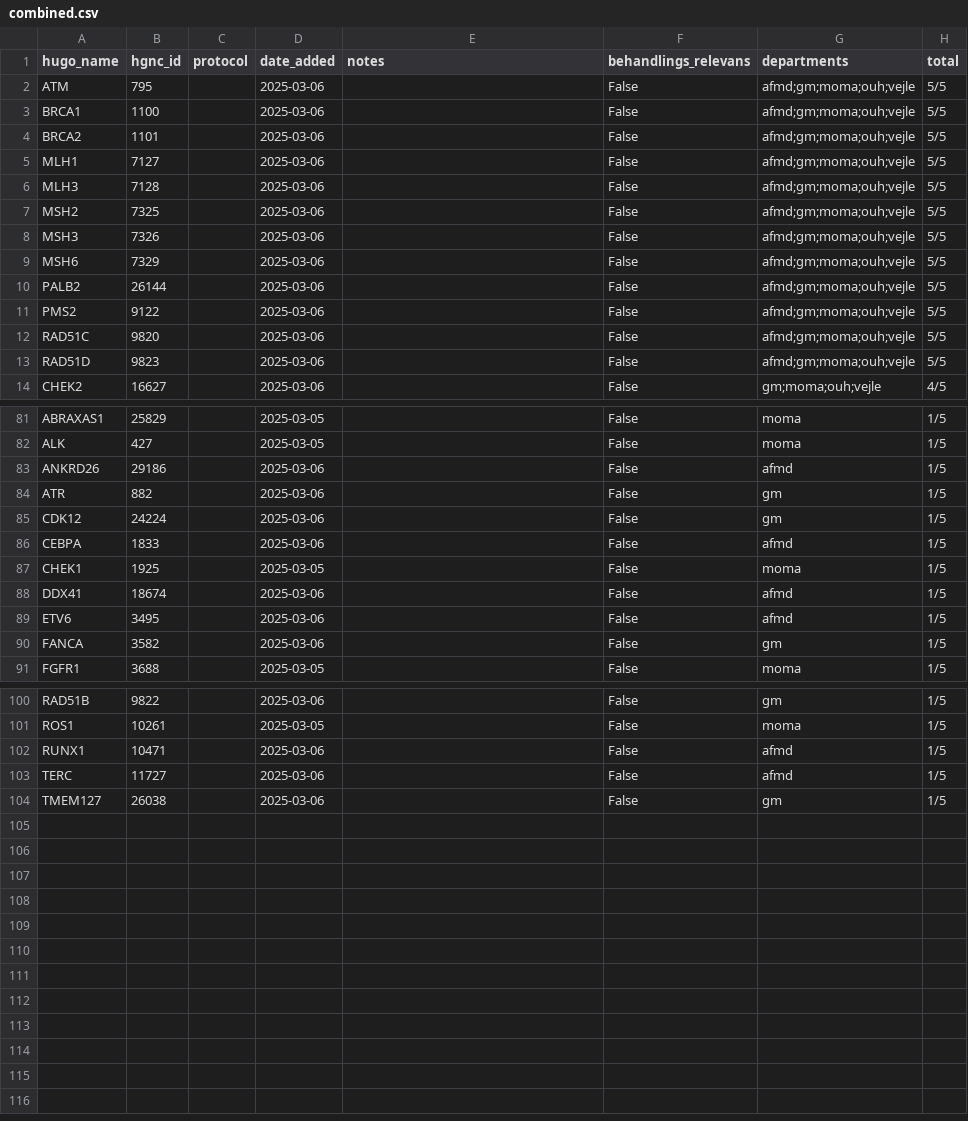
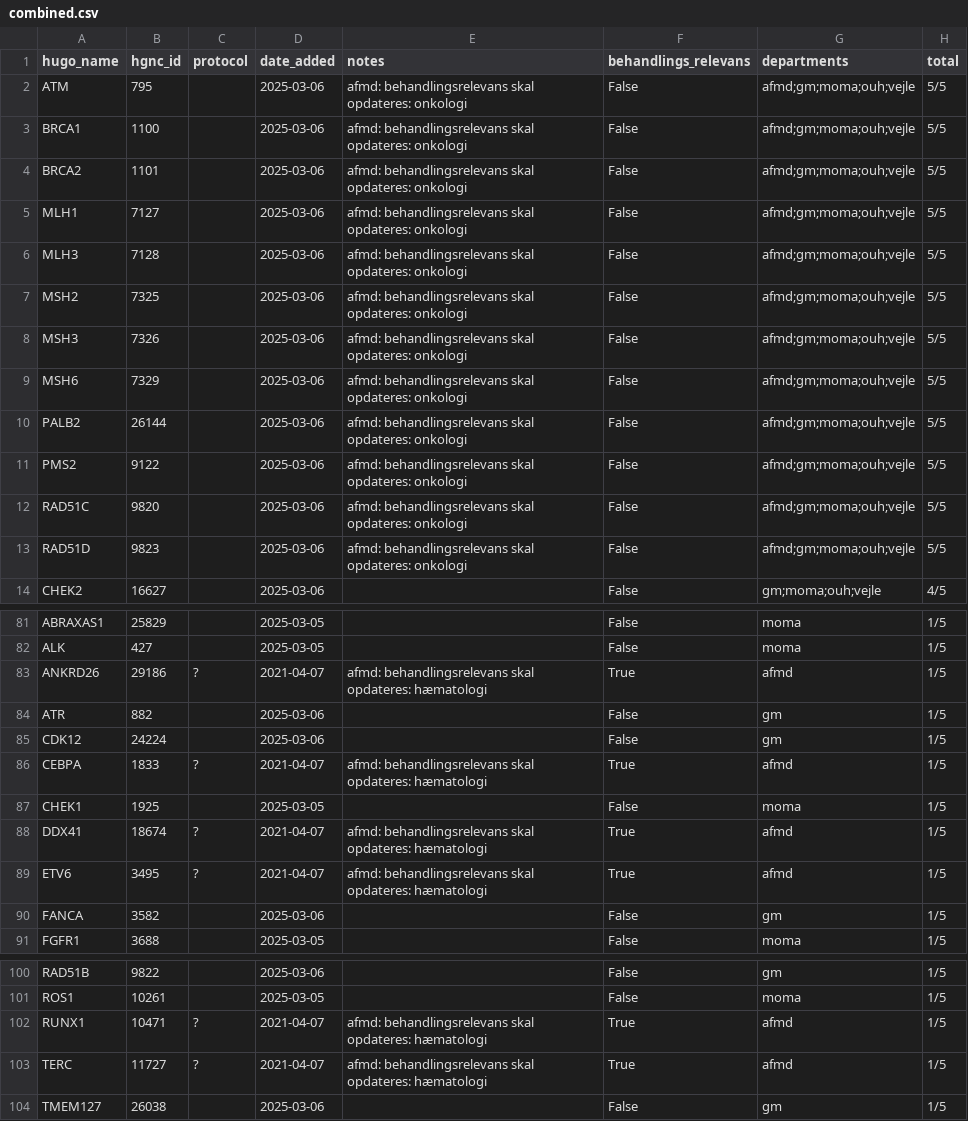
Before and after one commit to DCCC-NOVA/genlister, a CSV file: germline/combined.csv, drawn as a sheet; only a part is shown, gaps mark what is left out; the diff covers the shown part only.

```diff
--- a/germline/combined.csv
+++ b/germline/combined.csv
@@ -1,14 +1,14 @@
 hugo_name,hgnc_id,protocol,date_added,notes,behandlings_relevans,departments,total
-ATM,795,,2025-03-06,,False,afmd;gm;moma;ouh;vejle,5/5
-BRCA1,1100,,2025-03-06,,False,afmd;gm;moma;ouh;vejle,5/5
-BRCA2,1101,,2025-03-06,,False,afmd;gm;moma;ouh;vejle,5/5
-MLH1,7127,,2025-03-06,,False,afmd;gm;moma;ouh;vejle,5/5
-MLH3,7128,,2025-03-06,,False,afmd;gm;moma;ouh;vejle,5/5
-MSH2,7325,,2025-03-06,,False,afmd;gm;moma;ouh;vejle,5/5
-MSH3,7326,,2025-03-06,,False,afmd;gm;moma;ouh;vejle,5/5
-MSH6,7329,,2025-03-06,,False,afmd;gm;moma;ouh;vejle,5/5
-PALB2,26144,,2025-03-06,,False,afmd;gm;moma;ouh;vejle,5/5
-PMS2,9122,,2025-03-06,,False,afmd;gm;moma;ouh;vejle,5/5
-RAD51C,9820,,2025-03-06,,False,afmd;gm;moma;ouh;vejle,5/5
-RAD51D,9823,,2025-03-06,,False,afmd;gm;moma;ouh;vejle,5/5
+ATM,795,,2025-03-06,afmd: behandlingsrelevans skal opdateres: onkologi,False,afmd;gm;moma;ouh;vejle,5/5
+BRCA1,1100,,2025-03-06,afmd: behandlingsrelevans skal opdateres: onkologi,False,afmd;gm;moma;ouh;vejle,5/5
+BRCA2,1101,,2025-03-06,afmd: behandlingsrelevans skal opdateres: onkologi,False,afmd;gm;moma;ouh;vejle,5/5
+MLH1,7127,,2025-03-06,afmd: behandlingsrelevans skal opdateres: onkologi,False,afmd;gm;moma;ouh;vejle,5/5
+MLH3,7128,,2025-03-06,afmd: behandlingsrelevans skal opdateres: onkologi,False,afmd;gm;moma;ouh;vejle,5/5
+MSH2,7325,,2025-03-06,afmd: behandlingsrelevans skal opdateres: onkologi,False,afmd;gm;moma;ouh;vejle,5/5
+MSH3,7326,,2025-03-06,afmd: behandlingsrelevans skal opdateres: onkologi,False,afmd;gm;moma;ouh;vejle,5/5
+MSH6,7329,,2025-03-06,afmd: behandlingsrelevans skal opdateres: onkologi,False,afmd;gm;moma;ouh;vejle,5/5
+PALB2,26144,,2025-03-06,afmd: behandlingsrelevans skal opdateres: onkologi,False,afmd;gm;moma;ouh;vejle,5/5
+PMS2,9122,,2025-03-06,afmd: behandlingsrelevans skal opdateres: onkologi,False,afmd;gm;moma;ouh;vejle,5/5
+RAD51C,9820,,2025-03-06,afmd: behandlingsrelevans skal opdateres: onkologi,False,afmd;gm;moma;ouh;vejle,5/5
+RAD51D,9823,,2025-03-06,afmd: behandlingsrelevans skal opdateres: onkologi,False,afmd;gm;moma;ouh;vejle,5/5
 CHEK2,16627,,2025-03-06,,False,gm;moma;ouh;vejle,4/5
@@ -82,9 +82,9 @@ ABRAXAS1,25829,,2025-03-05,,False,moma,1/5
 ALK,427,,2025-03-05,,False,moma,1/5
-ANKRD26,29186,,2025-03-06,,False,afmd,1/5
+ANKRD26,29186,?,2021-04-07,afmd: behandlingsrelevans skal opdateres: hæmatologi,True,afmd,1/5
 ATR,882,,2025-03-06,,False,gm,1/5
 CDK12,24224,,2025-03-06,,False,gm,1/5
-CEBPA,1833,,2025-03-06,,False,afmd,1/5
+CEBPA,1833,?,2021-04-07,afmd: behandlingsrelevans skal opdateres: hæmatologi,True,afmd,1/5
 CHEK1,1925,,2025-03-05,,False,moma,1/5
-DDX41,18674,,2025-03-06,,False,afmd,1/5
-ETV6,3495,,2025-03-06,,False,afmd,1/5
+DDX41,18674,?,2021-04-07,afmd: behandlingsrelevans skal opdateres: hæmatologi,True,afmd,1/5
+ETV6,3495,?,2021-04-07,afmd: behandlingsrelevans skal opdateres: hæmatologi,True,afmd,1/5
 FANCA,3582,,2025-03-06,,False,gm,1/5
@@ -101,4 +101,4 @@ RAD51B,9822,,2025-03-06,,False,gm,1/5
 ROS1,10261,,2025-03-05,,False,moma,1/5
-RUNX1,10471,,2025-03-06,,False,afmd,1/5
-TERC,11727,,2025-03-06,,False,afmd,1/5
+RUNX1,10471,?,2021-04-07,afmd: behandlingsrelevans skal opdateres: hæmatologi,True,afmd,1/5
+TERC,11727,?,2021-04-07,afmd: behandlingsrelevans skal opdateres: hæmatologi,True,afmd,1/5
 TMEM127,26038,,2025-03-06,,False,gm,1/5
```
Also changed, not shown: 12 edited cells elsewhere in this file.
